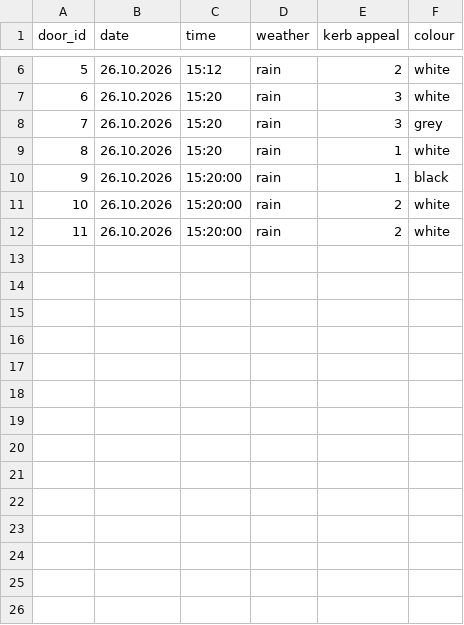
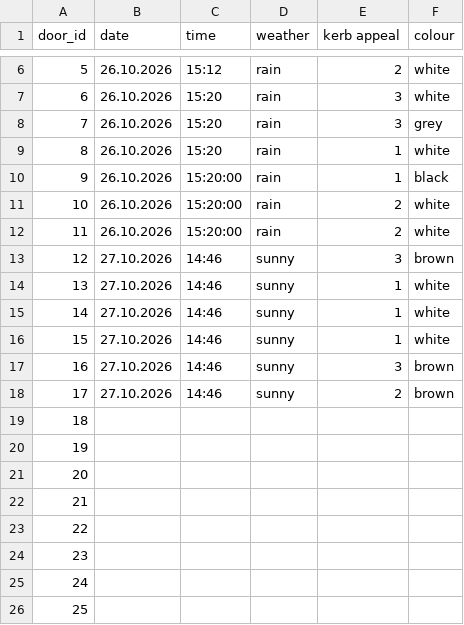
Before and after one commit to PerryKwarteng1/creative-coding-project, a CSV file: dear data project - Sheet1.csv, drawn as a sheet; only a part is shown, gaps mark what is left out; the diff names each change by its address in the sheet, - before the commit and + after, or states it on an @@ line.

Commit message:
new  data sets added + readme updated

```diff
--- a/dear data project - Sheet1.csv
+++ b/dear data project - Sheet1.csv
+row 13: 12 | 27.10.2026 | 14:46 | sunny | 3 | brown
+row 14: 13 | 27.10.2026 | 14:46 | sunny | 1 | white
+row 15: 14 | 27.10.2026 | 14:46 | sunny | 1 | white
+row 16: 15 | 27.10.2026 | 14:46 | sunny | 1 | white
+row 17: 16 | 27.10.2026 | 14:46 | sunny | 3 | brown
+row 18: 17 | 27.10.2026 | 14:46 | sunny | 2 | brown
+row 19: 18
+row 20: 19
+row 21: 20
+row 22: 21
+row 23: 22
+row 24: 23
+row 25: 24
+row 26: 25
```
Also changed, not shown: 1 other file.
